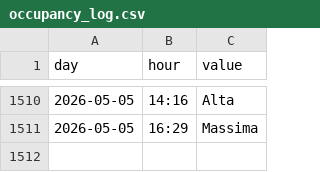
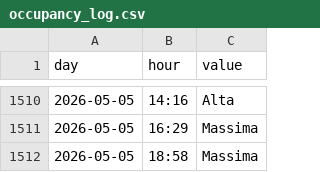
Before and after one commit to AmedeoDesantis/Usi-Gym-Scraping, a CSV file: occupancy_log.csv, drawn as a sheet; only a part is shown, gaps mark what is left out; the diff names each change by its address in the sheet, - before the commit and + after, or states it on an @@ line.

```diff
--- a/occupancy_log.csv
+++ b/occupancy_log.csv
+row 1512: 2026-05-05 | 18:58 | Massima
```
